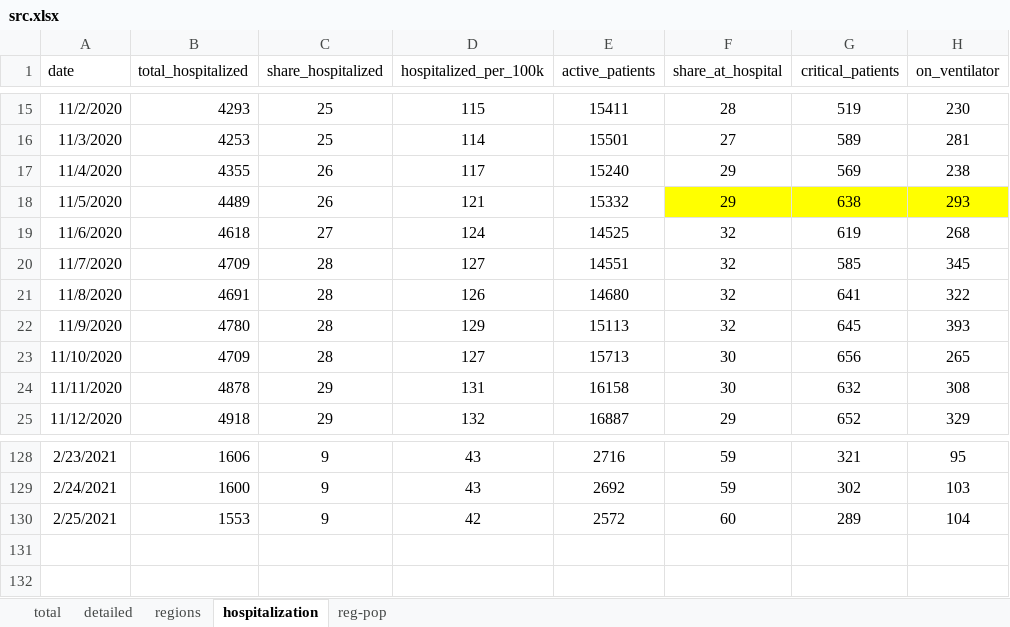
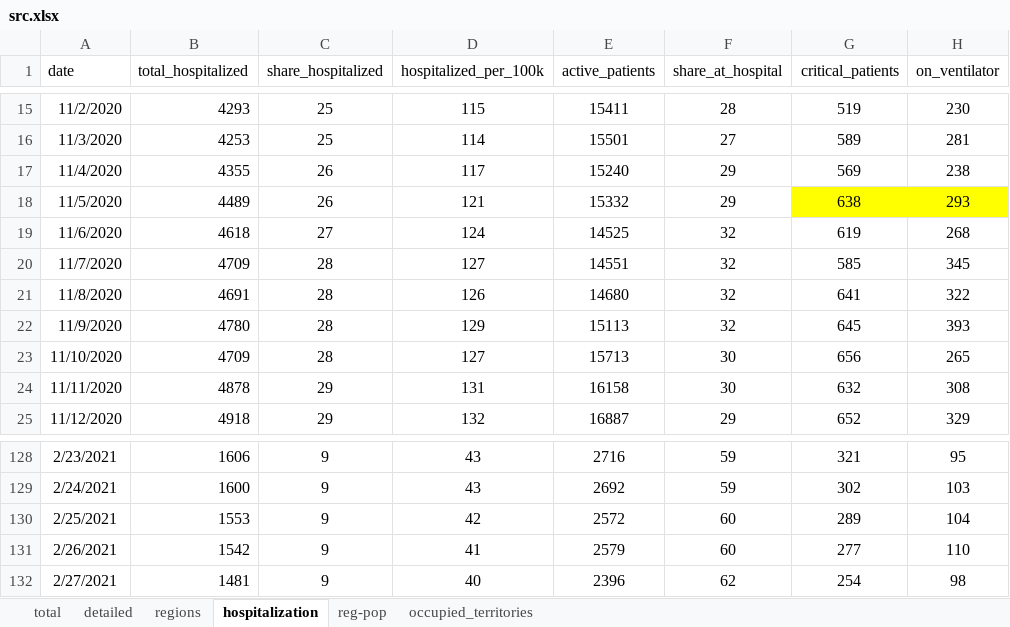
Before and after one commit to nasrashvilin/covidinfo, an Excel workbook: www/data/src.xlsx, sheet hospitalization, drawn as a sheet; only a part is shown, gaps mark what is left out; values as stored, in another font and other column widths than the file's, no borders; the diff names each change by its address in the sheet, - before the commit and + after, or states it on an @@ line.

```diff
--- a/www/data/src.xlsx (sheet hospitalization)
+++ b/www/data/src.xlsx (sheet hospitalization)
+sheet tab: occupied_territories
-F18 fill: #FFFF00
+F18 fill: none
+row 131: 2/26/2021 | 1542 | 9 | 41 | 2579 | 60 | 277 | 110
+row 132: 2/27/2021 | 1481 | 9 | 40 | 2396 | 62 | 254 | 98
```
Also changed, not shown: sheet detailed, sheet total, sheet regions, sheet reg-pop, formulas that keep their value, 1 other file.
